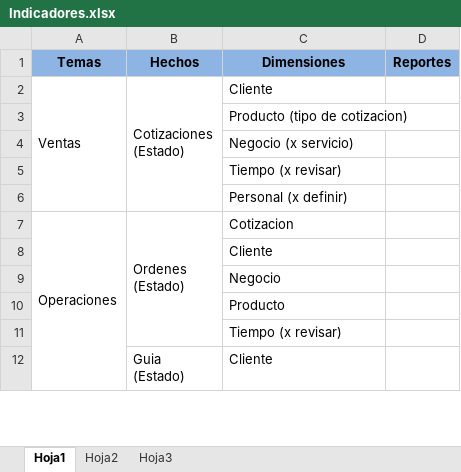
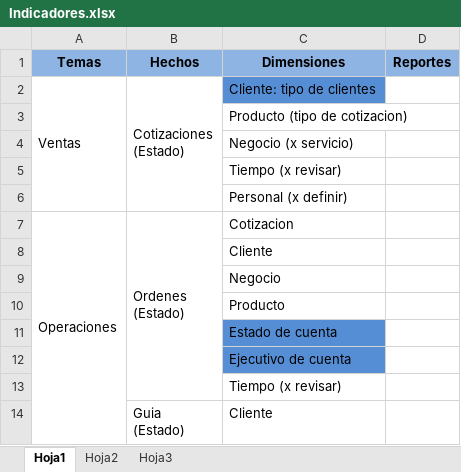
Before and after one commit to cuonglun12/pits-bi-real-time, an Excel workbook: Analisis/Indicadores.xlsx, sheet Hoja1, drawn as a sheet; only a part is shown; values as stored, in another font and other column widths than the file's, no borders; the diff names each change by its address in the sheet, - before the commit and + after, or states it on an @@ line.

```diff
--- a/Analisis/Indicadores.xlsx (sheet Hoja1)
+++ b/Analisis/Indicadores.xlsx (sheet Hoja1)
-C2 (Dimensiones): Cliente
+C2 (Dimensiones): Cliente: tipo de clientes
-C2 fill: none
+C2 fill: #558ED5
+row 11:  |  | Estado de cuenta
+row 12:  |  | Ejecutivo de cuenta
```
